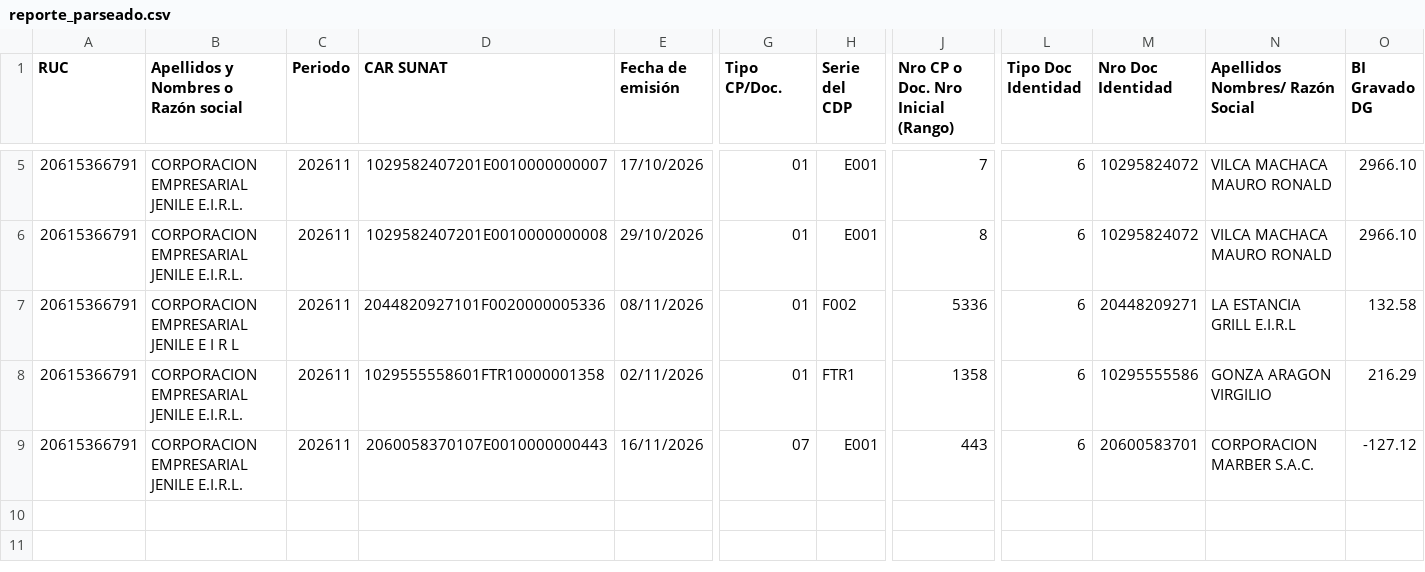
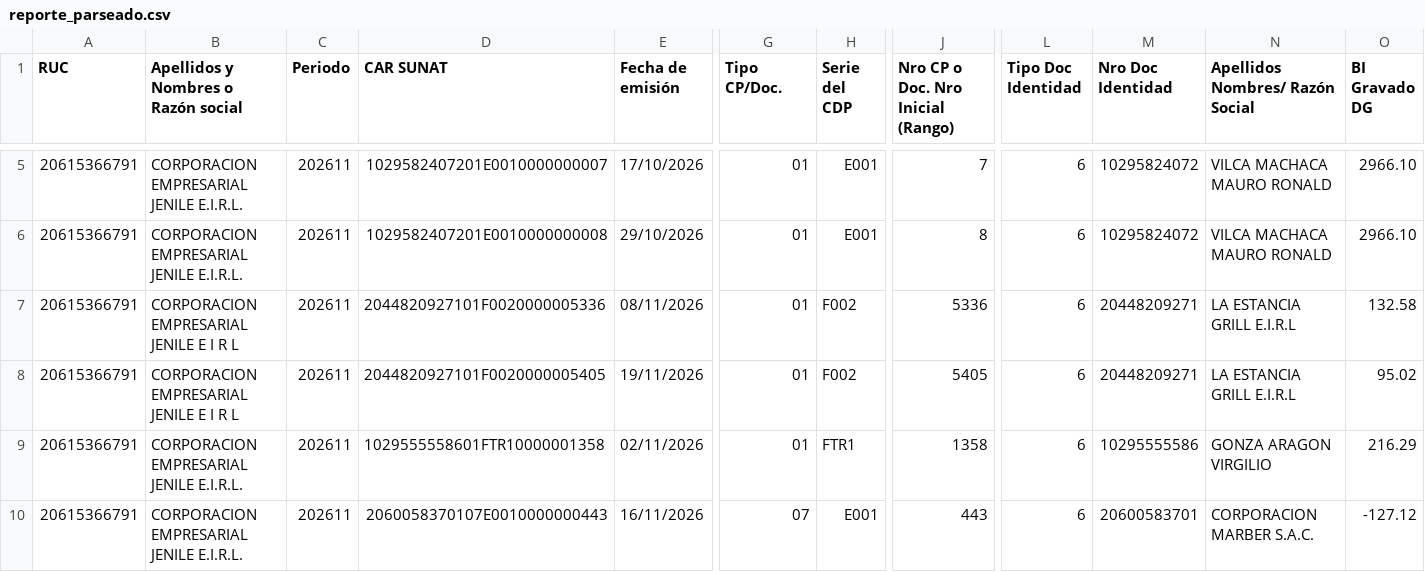
Before and after one commit to Aquivan/Claude, a CSV file: sire/20615366791/reporte_parseado.csv, drawn as a sheet; only a part is shown, gaps mark what is left out; rows hold the shown columns only; the diff names each change by its address in the sheet, - before the commit and + after, or states it on an @@ line.

```diff
--- a/sire/20615366791/reporte_parseado.csv
+++ b/sire/20615366791/reporte_parseado.csv
+row 8: 20615366791 | CORPORACION EMPRESARIAL JENILE E I R L | 202611 | 2044820927101F0020000005405 | 19/11/2026 | 01 | F002 | 5405 | 6 | 20448209271 | LA ESTANCIA GRILL E.I.R.L | 95.02
```
Also changed, not shown: sire/20615366791/facturas.csv, sire/20615366791/historico/202611/reporte_parseado.csv, 9 other files.
